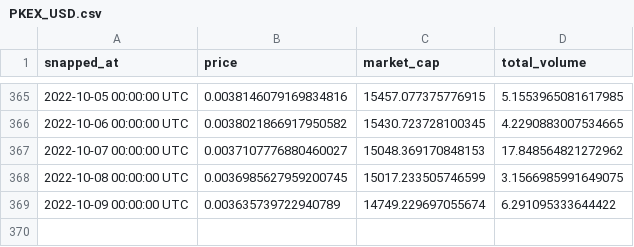
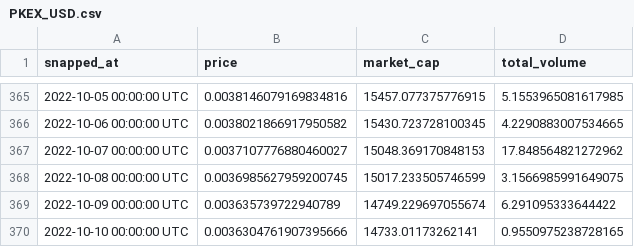
Before and after one commit to paradocx96/crypto-forecasting-api, a CSV file: database/PKEX_USD.csv, drawn as a sheet; only a part is shown, gaps mark what is left out.

```diff
--- a/database/PKEX_USD.csv
+++ b/database/PKEX_USD.csv
@@ -369 +369,2 @@ snapped_at,price,market_cap,total_volume
 2022-10-09 00:00:00 UTC,0.003635739722940789,14749.229697055674,6.291095333644422
+2022-10-10 00:00:00 UTC,0.0036304761907395666,14733.01173262141,0.9550975238728165
```
Also changed, not shown: database/BTC_USD.csv, database/ETH_USD.csv, 2 other files.
